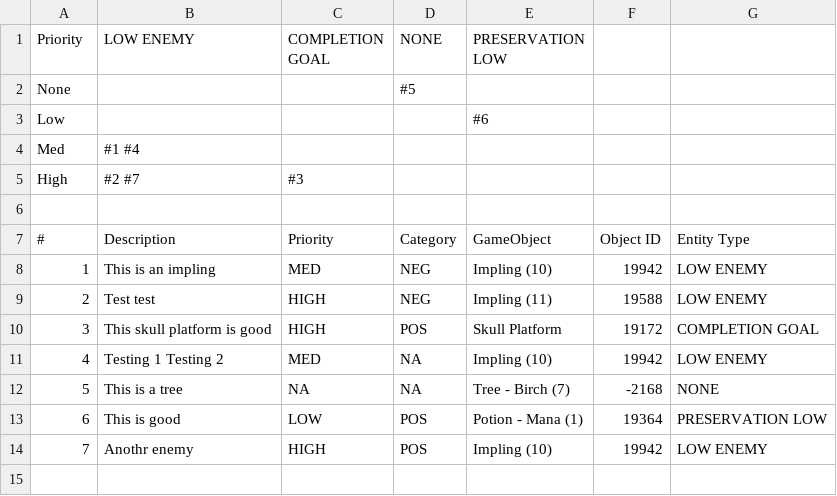
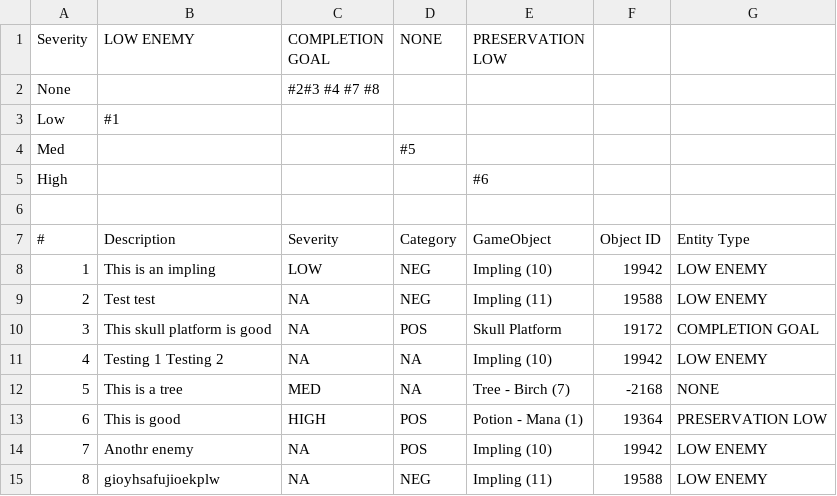
Before and after one commit to gebalassa/pathosplus, a CSV file: Unity/PathOS/Assets/EvaluationFiles/USER_EVALUATION.csv, drawn as a sheet; removed rows and columns are numbered as before the commit, all else as after; the diff names each change by its address in the sheet, - before the commit and + after, or states it on an @@ line.

Commit message:
Changed priority to severity

```diff
--- a/Unity/PathOS/Assets/EvaluationFiles/USER_EVALUATION.csv
+++ b/Unity/PathOS/Assets/EvaluationFiles/USER_EVALUATION.csv
@@ column A (Severity) renumbered between rows 1 and 5 @@
+row 2: None |  | #2#3 #4 #7 #8
+row 3: Low | #1
-row 4: Med | #1 #4
-row 5: High | #2 #7 | #3
-C7 (COMPLETION GOAL): Priority
+C7 (COMPLETION GOAL): Severity
-C8 (COMPLETION GOAL): MED
+C8 (COMPLETION GOAL): LOW
-C9:C10 (COMPLETION GOAL): HIGH
+C9:C10 (COMPLETION GOAL): NA
-C11 (COMPLETION GOAL): MED
+C11 (COMPLETION GOAL): NA
-C12 (COMPLETION GOAL): NA
+C12 (COMPLETION GOAL): MED
-C13 (COMPLETION GOAL): LOW
+C13 (COMPLETION GOAL): HIGH
-C14 (COMPLETION GOAL): HIGH
+C14 (COMPLETION GOAL): NA
+row 15: 8 | gioyhsafujioekplw | NA | NEG | Impling (11) | 19588 | LOW ENEMY
```
Also changed, not shown: 1 other file.
